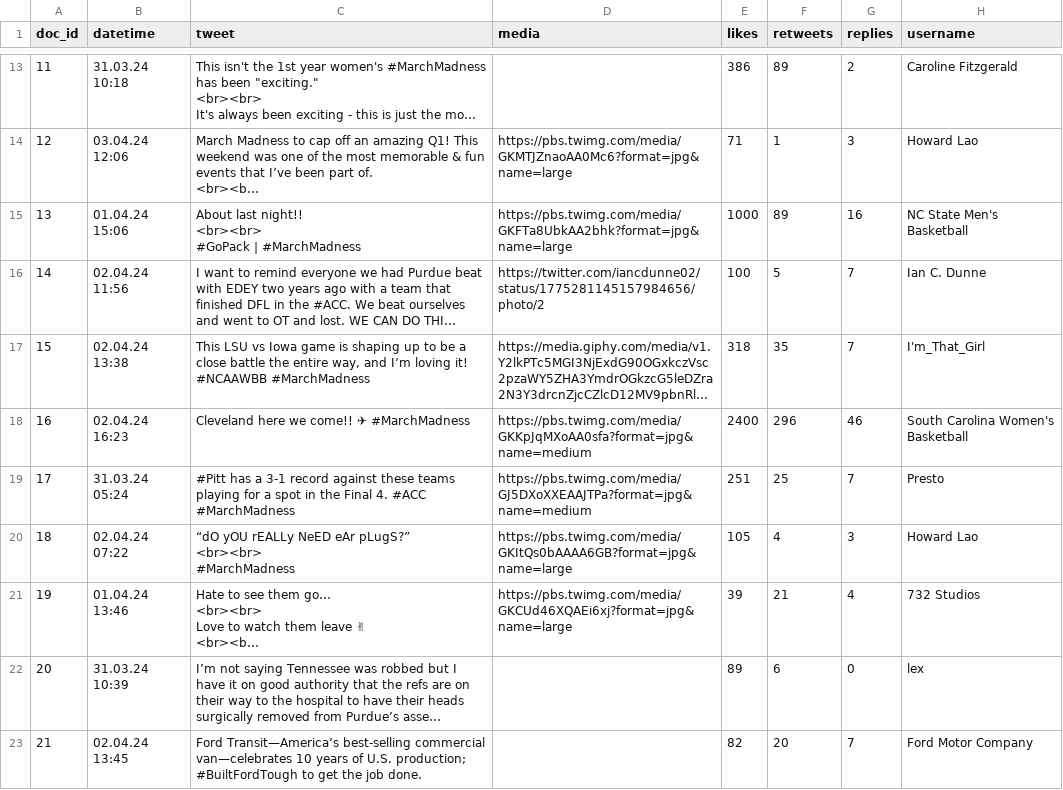
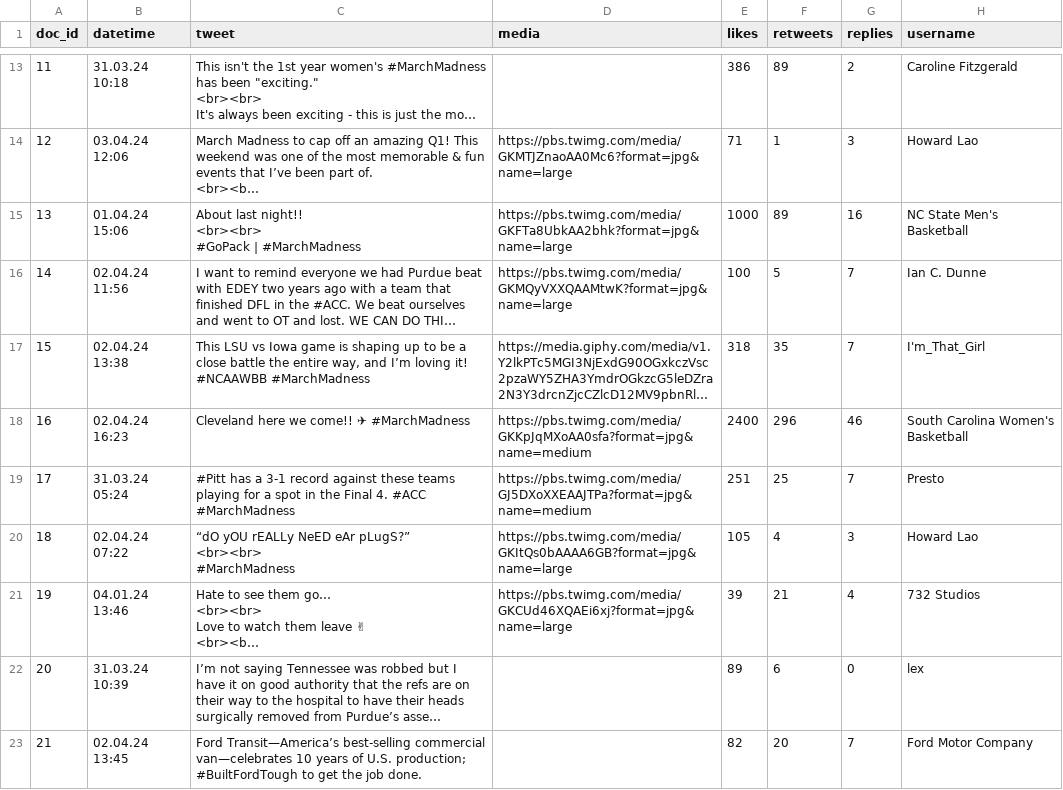
Before and after one commit to Howquez/DICE, a CSV file: software/DICE/DICE/static/data/march_madness.csv, drawn as a sheet; only a part is shown, gaps mark what is left out; long unchanged cells end in …; the diff names each change by its address in the sheet, - before the commit and + after, or states it on an @@ line.

Commit message:
testing dates

```diff
--- a/software/DICE/DICE/static/data/march_madness.csv
+++ b/software/DICE/DICE/static/data/march_madness.csv
-D16 (media): https://twitter.com/iancdunne02/status/1775281145157984656/photo/2
+D16 (media): https://pbs.twimg.com/media/GKMQyVXXQAAMtwK?format=jpg&name=large
-B21 (datetime): 01.04.24 13:46
+B21 (datetime): 04.01.24 13:46
```
